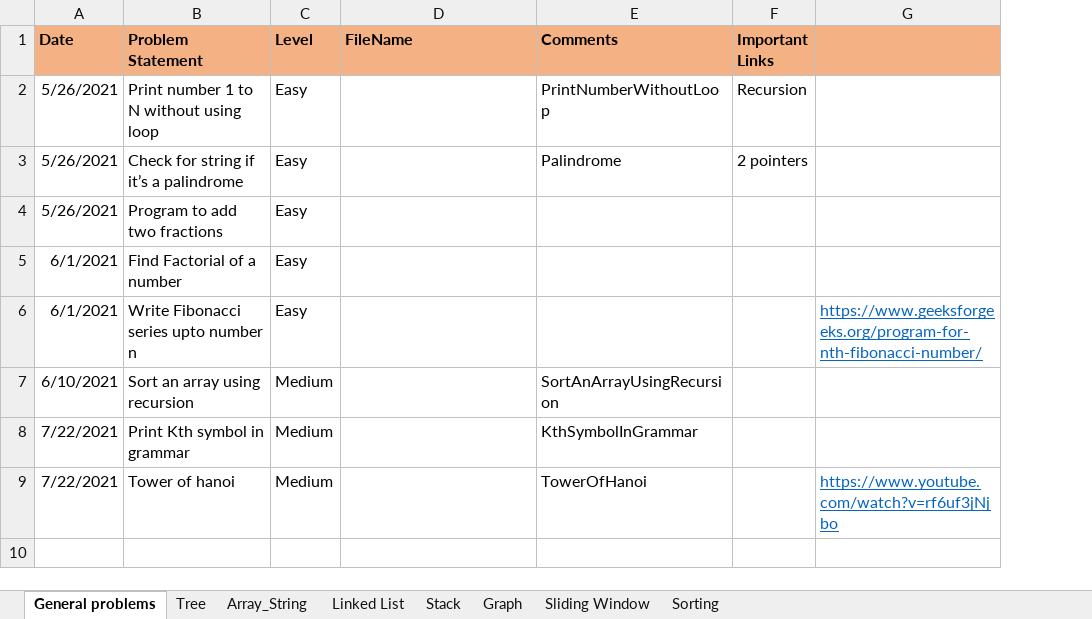
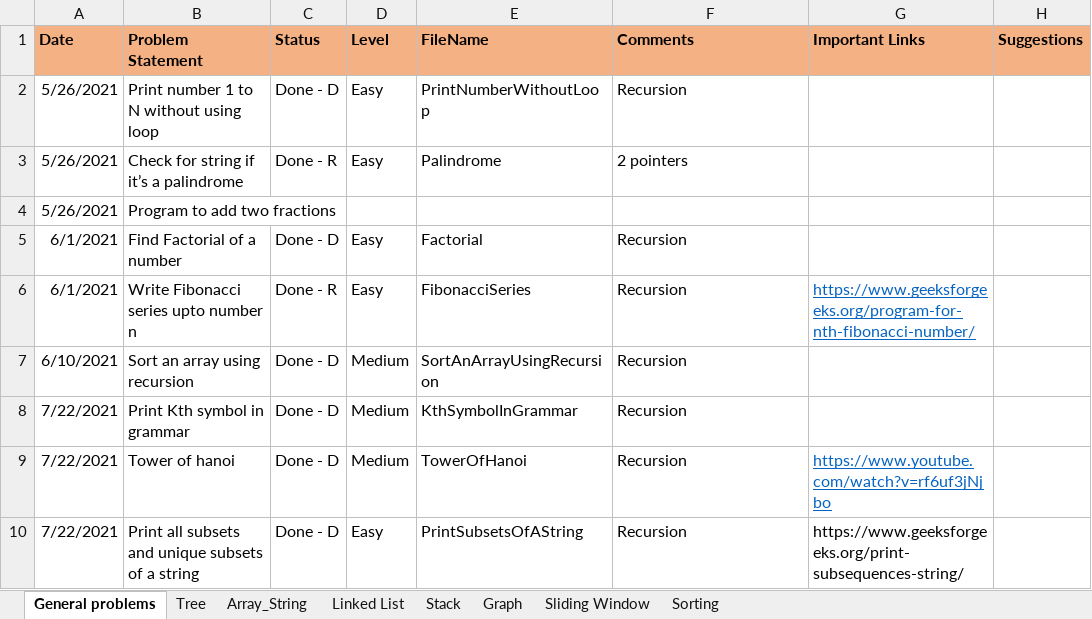
Before and after one commit to rannit012345/DSAndAlgo, an Excel workbook: DS.xlsx, sheet General problems, drawn as a sheet; values as stored, in another font and other column widths than the file's, no borders; removed rows and columns are numbered as before the commit, all else as after; the diff names each change by its address in the sheet, - before the commit and + after, or states it on an @@ line.

Commit message:
Print subsets of a string

```diff
--- a/DS.xlsx (sheet General problems)
+++ b/DS.xlsx (sheet General problems)
+column C (Status), rows 2-9: Done - D | Done - R |  | Done - D | Done - R | Done - D | Done - D | Done - D
-column F (Important Links), rows 2-3: Recursion | 2 pointers
+column H (Suggestions), empty
-G1: (empty)
+G1: Important Links
-E2 (FileName): (empty)
+E2 (FileName): PrintNumberWithoutLoop
-F2 (Comments): PrintNumberWithoutLoop
+F2 (Comments): Recursion
-E3 (FileName): (empty)
+E3 (FileName): Palindrome
-F3 (Comments): Palindrome
+F3 (Comments): 2 pointers
-D4 (Level): Easy
+D4 (Level): (empty)
-E5 (FileName): (empty)
+E5 (FileName): Factorial
-F5:F6 (Comments): (empty)
+F5:F6 (Comments): Recursion
-E6 (FileName): (empty)
+E6 (FileName): FibonacciSeries
-E7 (FileName): (empty)
+E7 (FileName): SortAnArrayUsingRecursion
-F7 (Comments): SortAnArrayUsingRecursion
+F7 (Comments): Recursion
-E8 (FileName): (empty)
+E8 (FileName): KthSymbolInGrammar
-F8 (Comments): KthSymbolInGrammar
+F8 (Comments): Recursion
-E9 (FileName): (empty)
+E9 (FileName): TowerOfHanoi
-F9 (Comments): TowerOfHanoi
+F9 (Comments): Recursion
+row 10: 7/22/2021 | Print all subsets and unique subsets of a string | Done - D | Easy | PrintSubsetsOfAString | Recursion | https://www.geeksforgeeks.org/print-subsequences-string/
```
Also changed, not shown: sheet Array_String, sheet Stack, sheet Sliding Window, sheet Tree, sheet Linked List, sheet Graph, 1 more sheet, 1 other file.
